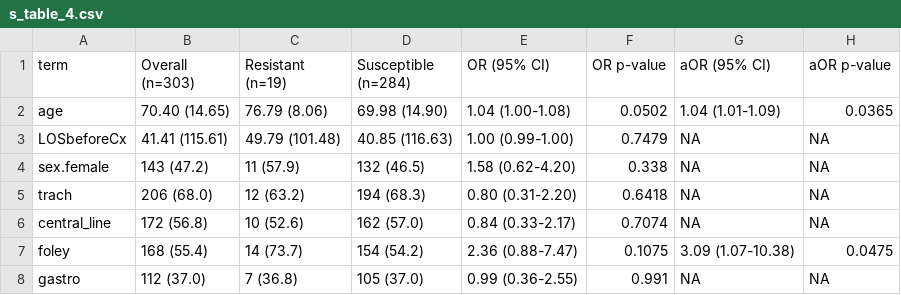
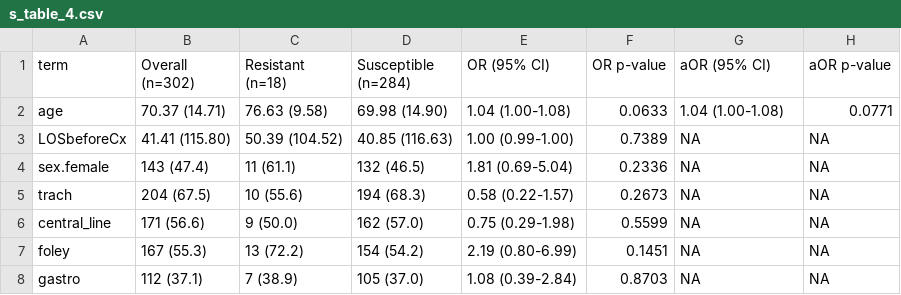
Before and after one commit to kylegontjes/pre-intro-blbli-resistance-ms, a CSV file: tables/s_table_4.csv, drawn as a sheet; only a part is shown; the diff covers the shown part only.

Commit message:
update regression modeling data to better fit genotypic clustering found in sfigure10

```diff
--- a/tables/s_table_4.csv
+++ b/tables/s_table_4.csv
@@ -1,8 +1,8 @@
-term,Overall (n=303),Resistant (n=19),Susceptible (n=284),OR (95% CI),OR p-value,aOR (95% CI),aOR p-value
-age,70.40 (14.65),76.79 (8.06),69.98 (14.90),1.04 (1.00-1.08),0.0502,1.04 (1.01-1.09),0.0365
-LOSbeforeCx,41.41 (115.61),49.79 (101.48),40.85 (116.63),1.00 (0.99-1.00),0.7479,NA,NA
-sex.female,143 (47.2),11 (57.9),132 (46.5),1.58 (0.62-4.20),0.338,NA,NA
-trach,206 (68.0),12 (63.2),194 (68.3),0.80 (0.31-2.20),0.6418,NA,NA
-central_line,172 (56.8),10 (52.6),162 (57.0),0.84 (0.33-2.17),0.7074,NA,NA
-foley,168 (55.4),14 (73.7),154 (54.2),2.36 (0.88-7.47),0.1075,3.09 (1.07-10.38),0.0475
-gastro,112 (37.0),7 (36.8),105 (37.0),0.99 (0.36-2.55),0.991,NA,NA
+term,Overall (n=302),Resistant (n=18),Susceptible (n=284),OR (95% CI),OR p-value,aOR (95% CI),aOR p-value
+age,70.37 (14.71),76.63 (9.58),69.98 (14.90),1.04 (1.00-1.08),0.0633,1.04 (1.00-1.08),0.0771
+LOSbeforeCx,41.41 (115.80),50.39 (104.52),40.85 (116.63),1.00 (0.99-1.00),0.7389,NA,NA
+sex.female,143 (47.4),11 (61.1),132 (46.5),1.81 (0.69-5.04),0.2336,NA,NA
+trach,204 (67.5),10 (55.6),194 (68.3),0.58 (0.22-1.57),0.2673,NA,NA
+central_line,171 (56.6),9 (50.0),162 (57.0),0.75 (0.29-1.98),0.5599,NA,NA
+foley,167 (55.3),13 (72.2),154 (54.2),2.19 (0.80-6.99),0.1451,NA,NA
+gastro,112 (37.1),7 (38.9),105 (37.0),1.08 (0.39-2.84),0.8703,NA,NA
```
Also changed, not shown: 95 edited cells elsewhere in this file, tables/s_table_3.csv, 17 other files.
